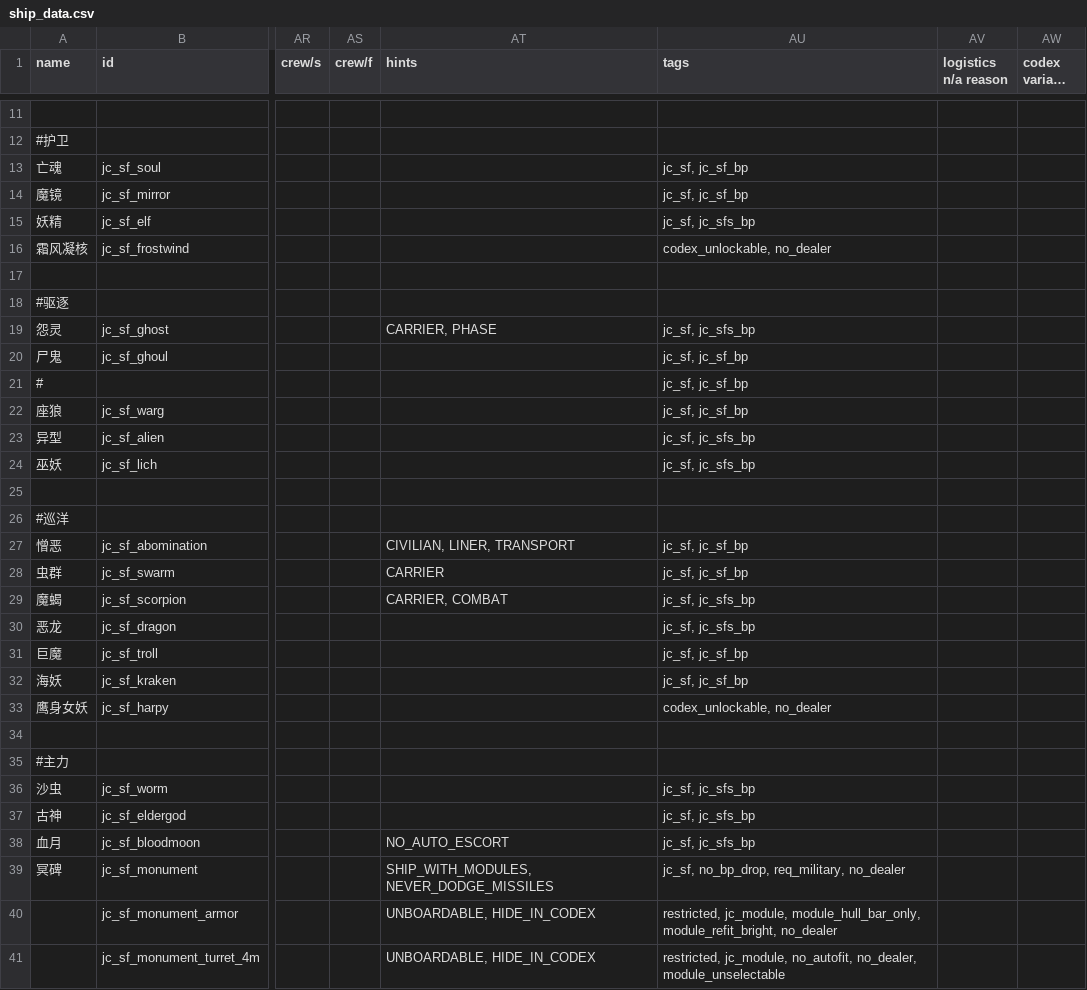
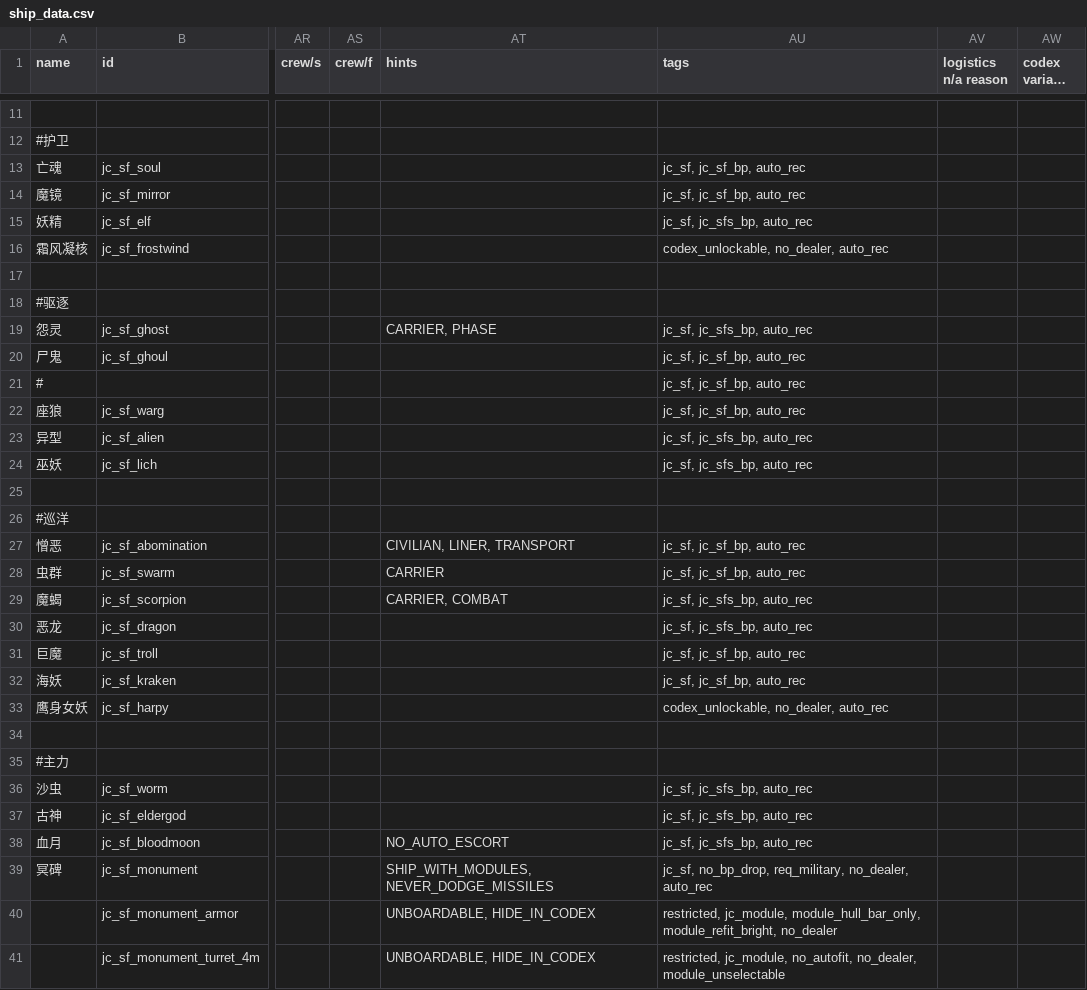
Before and after one commit to JCan2233/SF, a CSV file: data/hulls/ship_data.csv, drawn as a sheet; only a part is shown, gaps mark what is left out; long unchanged cells end in …; the diff covers the shown part only; the diff names each change by its address in the sheet, - before the commit and + after, or states it on an @@ line.

```diff
--- a/data/hulls/ship_data.csv
+++ b/data/hulls/ship_data.csv
-AU13:AU14 (tags): jc_sf, jc_sf_bp
+AU13:AU14 (tags): jc_sf, jc_sf_bp, auto_rec
-AU15 (tags): jc_sf, jc_sfs_bp
+AU15 (tags): jc_sf, jc_sfs_bp, auto_rec
-AU16 (tags): codex_unlockable, no_dealer
+AU16 (tags): codex_unlockable, no_dealer, auto_rec
-AU19 (tags): jc_sf, jc_sfs_bp
+AU19 (tags): jc_sf, jc_sfs_bp, auto_rec
-AU20:AU22 (tags): jc_sf, jc_sf_bp
+AU20:AU22 (tags): jc_sf, jc_sf_bp, auto_rec
-AU23:AU24 (tags): jc_sf, jc_sfs_bp
+AU23:AU24 (tags): jc_sf, jc_sfs_bp, auto_rec
-AU27:AU28 (tags): jc_sf, jc_sf_bp
+AU27:AU28 (tags): jc_sf, jc_sf_bp, auto_rec
-AU29:AU30 (tags): jc_sf, jc_sfs_bp
+AU29:AU30 (tags): jc_sf, jc_sfs_bp, auto_rec
-AU31:AU32 (tags): jc_sf, jc_sf_bp
+AU31:AU32 (tags): jc_sf, jc_sf_bp, auto_rec
-AU33 (tags): codex_unlockable, no_dealer
+AU33 (tags): codex_unlockable, no_dealer, auto_rec
-AU36:AU38 (tags): jc_sf, jc_sfs_bp
+AU36:AU38 (tags): jc_sf, jc_sfs_bp, auto_rec
-AU39 (tags): …no_bp_drop, req_military, no_dealer
+AU39 (tags): …no_bp_drop, req_military, no_dealer, auto_rec
```
Also changed, not shown: 20 edited cells elsewhere in this file, 3 other files.
